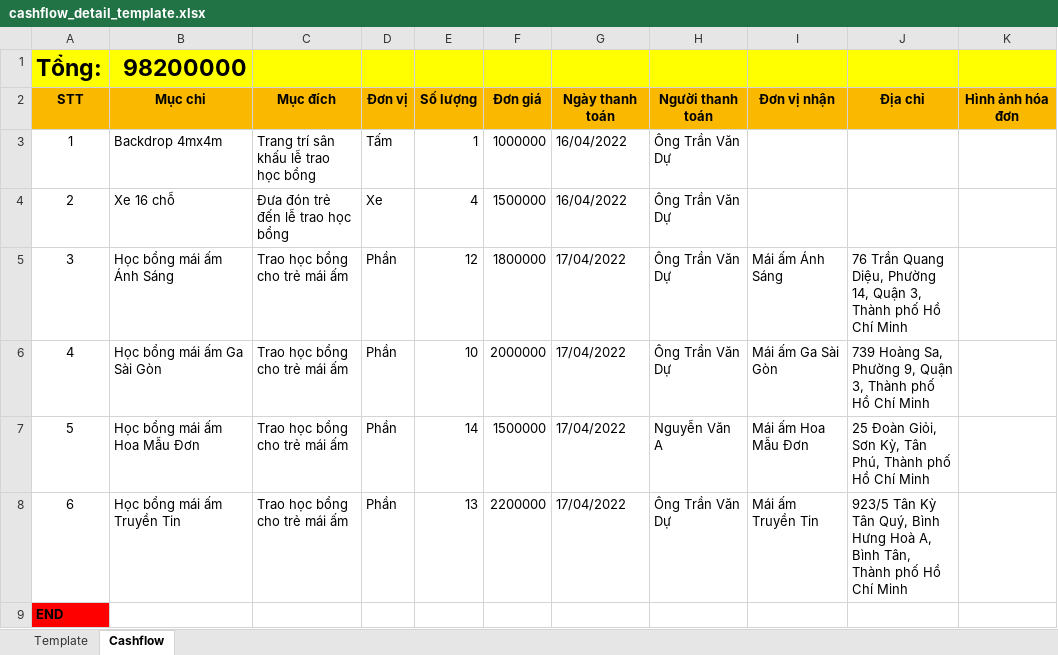
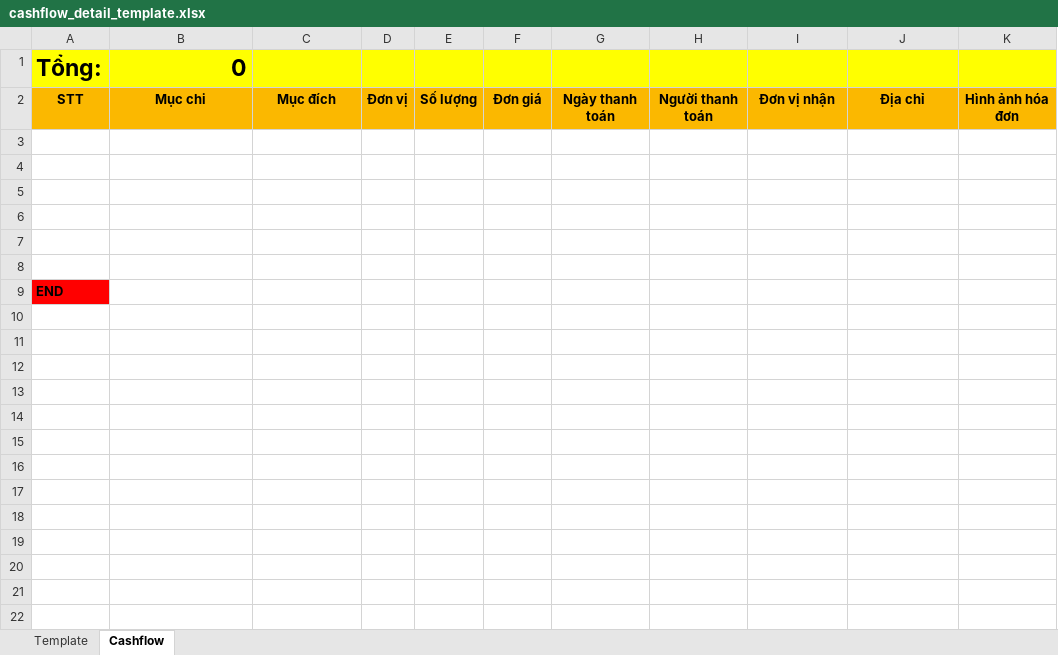
Before and after one commit to conneto/admin_web_v2, an Excel workbook: src/assets/doc/cashflow_detail_template.xlsx, sheet Cashflow, drawn as a sheet; values as stored, in another font and other column widths than the file's, no borders; charts and pictures not drawn; the diff names each change by its address in the sheet, - before the commit and + after, or states it on an @@ line.

```diff
--- a/src/assets/doc/cashflow_detail_template.xlsx (sheet Cashflow)
+++ b/src/assets/doc/cashflow_detail_template.xlsx (sheet Cashflow)
-B1: 98200000
+B1: 0
-row 3: 1 | Backdrop 4mx4m | Trang trí sân khấu lễ trao học bổng | Tấm | 1 | 1000000 | 16/04/2022 | Ông Trần Văn Dự
+row 3: (empty)
-row 4: 2 | Xe 16 chỗ | Đưa đón trẻ đến lễ trao học bổng | Xe | 4 | 1500000 | 16/04/2022 | Ông Trần Văn Dự
+row 4: (empty)
-row 5: 3 | Học bổng mái ấm Ánh Sáng | Trao học bổng cho trẻ mái ấm | Phần | 12 | 1800000 | 17/04/2022 | Ông Trần Văn Dự | Mái ấm Ánh Sáng | 76 Trần Quang Diệu, Phường 14, Quận 3, Thành phố Hồ Chí Minh
+row 5: (empty)
-row 6: 4 | Học bổng mái ấm Ga Sài Gòn | Trao học bổng cho trẻ mái ấm | Phần | 10 | 2000000 | 17/04/2022 | Ông Trần Văn Dự | Mái ấm Ga Sài Gòn | 739 Hoàng Sa, Phường 9, Quận 3, Thành phố Hồ Chí Minh
+row 6: (empty)
-row 7: 5 | Học bổng mái ấm Hoa Mẫu Đơn | Trao học bổng cho trẻ mái ấm | Phần | 14 | 1500000 | 17/04/2022 | Nguyễn Văn A | Mái ấm Hoa Mẫu Đơn | 25 Đoàn Giỏi, Sơn Kỳ, Tân Phú, Thành phố Hồ Chí Minh
+row 7: (empty)
-row 8: 6 | Học bổng mái ấm Truyền Tin | Trao học bổng cho trẻ mái ấm | Phần | 13 | 2200000 | 17/04/2022 | Ông Trần Văn Dự | Mái ấm Truyền Tin | 923/5 Tân Kỳ Tân Quý, Bình Hưng Hoà A, Bình Tân, Thành phố Hồ Chí Minh
+row 8: (empty)
```
Also changed, not shown: charts or pictures, 41 other files.
